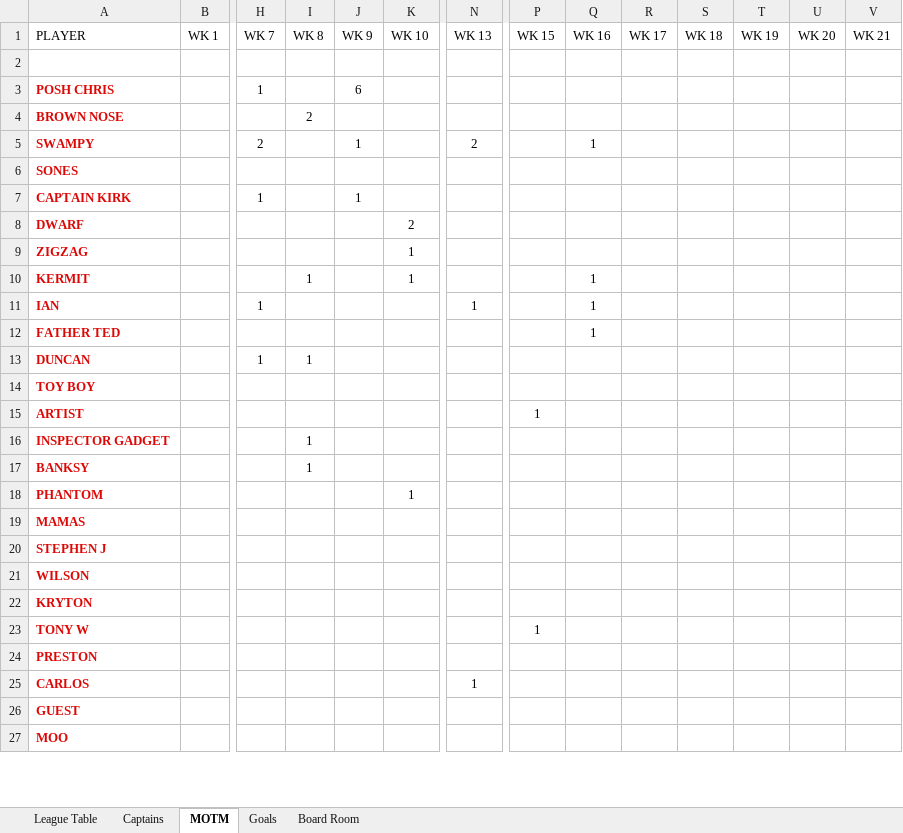
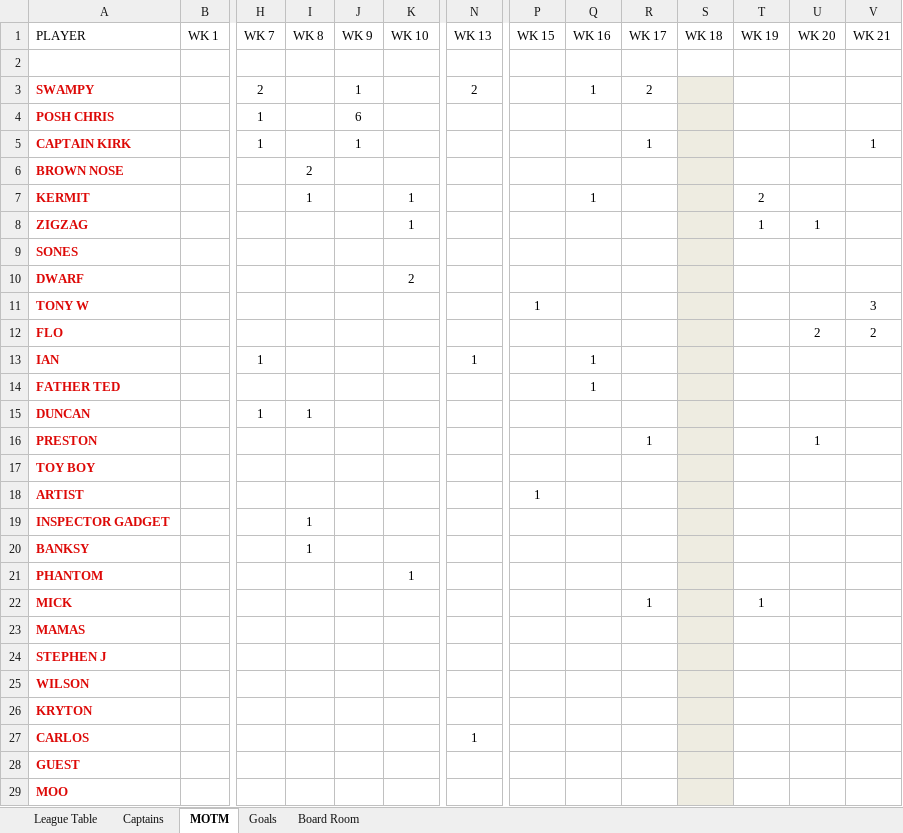
Before and after one commit to stateside2/marlow-dukes, an Excel workbook: data/latest_data.xlsx, sheet MOTM, drawn as a sheet; only a part is shown, gaps mark what is left out; values as stored, in another font and other column widths than the file's, no borders; charts and pictures not drawn; removed rows and columns are numbered as before the commit, all else as after; rows hold the shown columns only; the diff covers the shown part only; the diff names each change by its address in the sheet, - before the commit and + after, or states it on an @@ line.

```diff
--- a/data/latest_data.xlsx (sheet MOTM)
+++ b/data/latest_data.xlsx (sheet MOTM)
+row 3: SWAMPY |  | 2 |  | 1 |  | 2 |  | 1 | 2
-S4 fill: none
+S4 fill: #EEECE1
+row 5: CAPTAIN KIRK |  | 1 |  | 1 |  |  |  |  | 1 |  |  |  | 1
-S6 fill: none
+S6 fill: #EEECE1
-row 5: SWAMPY |  | 2 |  | 1 |  | 2 |  | 1
+row 7: KERMIT |  |  | 1 |  | 1 |  |  | 1 |  |  | 2
+row 8: ZIGZAG |  |  |  |  | 1 |  |  |  |  |  | 1 | 1
-S9 fill: none
+S9 fill: #EEECE1
-row 7: CAPTAIN KIRK |  | 1 |  | 1
-S10 fill: none
+S10 fill: #EEECE1
-row 9: ZIGZAG |  |  |  |  | 1
-row 10: KERMIT |  |  | 1 |  | 1 |  |  | 1
+row 11: TONY W |  |  |  |  |  |  | 1 |  |  |  |  |  | 3
+row 12: FLO |  |  |  |  |  |  |  |  |  |  |  | 2 | 2
-S13:S15 fill: none
+S13:S15 fill: #EEECE1
+row 16: PRESTON |  |  |  |  |  |  |  |  | 1 |  |  | 1
-S17:S21 fill: none
+S17:S21 fill: #EEECE1
+row 22: MICK |  |  |  |  |  |  |  |  | 1 |  | 1
-S23:S26 fill: none
+S23:S26 fill: #EEECE1
-row 23: TONY W |  |  |  |  |  |  | 1
-row 24: PRESTON
-S27:S29 fill: none
+S27:S29 fill: #EEECE1
```
Also changed, not shown: 2 removed rows, 8 edited cells and cell formats elsewhere in this sheet, sheet League Table, sheet Captains, sheet Goals, sheet Board Room, formulas that keep their value, hidden cells, data/latest_data_prev.xlsx, 1 other file.
